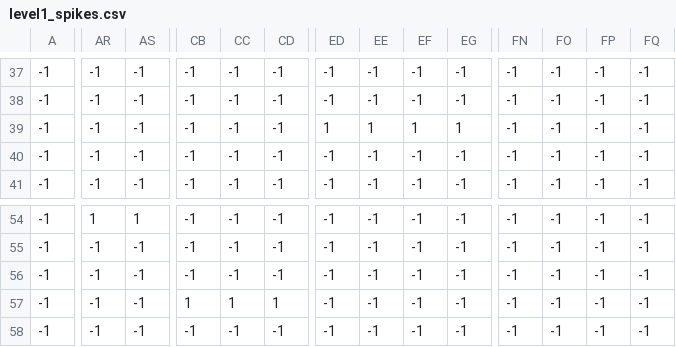
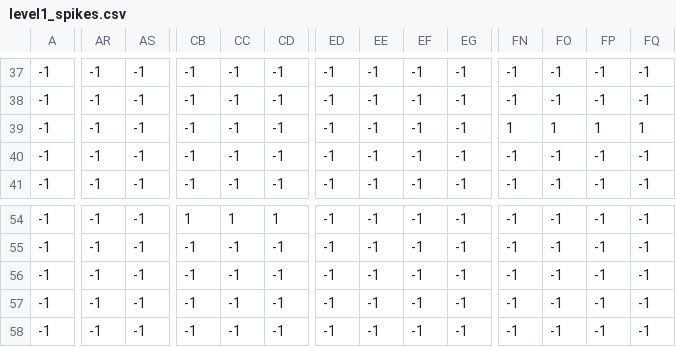
Before and after one commit to Kaeleryn/Tales-of-Everlight, a CSV file: Tales of Everlight/bin/Debug/net6.0-windows/Content/map/level1_spikes.csv, drawn as a sheet; only a part is shown, gaps mark what is left out; the diff covers the shown part only; the diff names each change by its address in the sheet, - before the commit and + after, or states it on an @@ line.

```diff
--- a/Tales of Everlight/bin/Debug/net6.0-windows/Content/map/level1_spikes.csv
+++ b/Tales of Everlight/bin/Debug/net6.0-windows/Content/map/level1_spikes.csv
-ED39: 1
+ED39: -1
-EE39: 1
+EE39: -1
-EF39: 1
+EF39: -1
-EG39: 1
+EG39: -1
-FN39: -1
+FN39: 1
-FO39: -1
+FO39: 1
-FP39: -1
+FP39: 1
-FQ39: -1
+FQ39: 1
-AR54: 1
+AR54: -1
-AS54: 1
+AS54: -1
-CB54: -1
+CB54: 1
-CC54: -1
+CC54: 1
-CD54: -1
+CD54: 1
-CB57: 1
+CB57: -1
-CC57: 1
+CC57: -1
-CD57: 1
+CD57: -1
```
Also changed, not shown: 160 edited cells elsewhere in this file, Tales of Everlight/bin/Debug/net6.0-windows/Content/map/level1_collisions.csv, Tales of Everlight/bin/Debug/net6.0-windows/Content/map/level1_foreground.csv, 31 other files.
